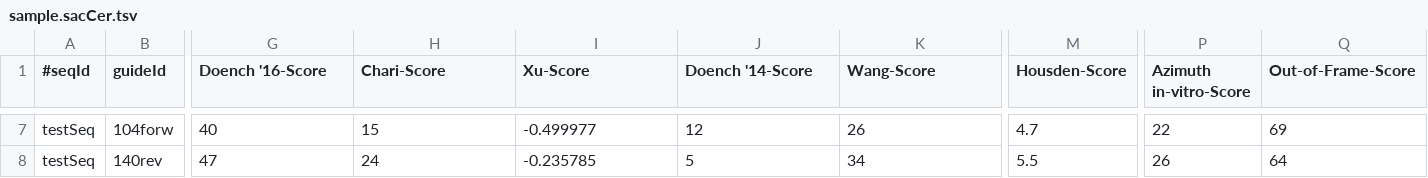
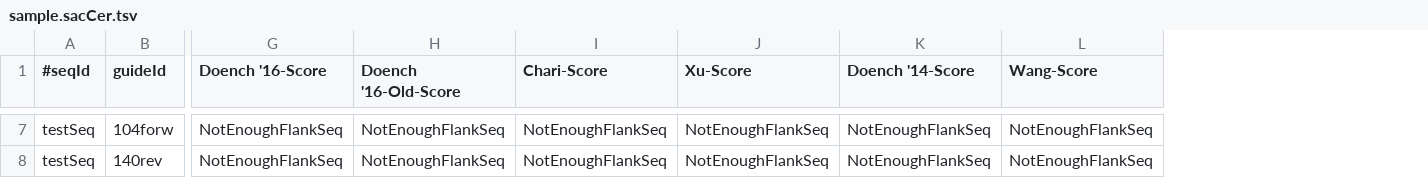
Before and after one commit to maximilianh/crisporWebsite, a TSV file: sampleFiles/out/sample.sacCer.tsv, drawn as a sheet; only a part is shown, gaps mark what is left out; removed rows and columns are numbered as before the commit, all else as after; the diff covers the shown part only; the diff names each change by its address in the sheet, - before the commit and + after, or states it on an @@ line.

```diff
--- a/sampleFiles/out/sample.sacCer.tsv
+++ b/sampleFiles/out/sample.sacCer.tsv
+column H (Doench '16-Old-Score), rows 7-8: NotEnoughFlankSeq | NotEnoughFlankSeq
-column M (Housden-Score), rows 7-8: 4.7 | 5.5
-column P (Azimuth in-vitro-Score), rows 7-8: 22 | 26
-column Q (Out-of-Frame-Score), rows 7-8: 69 | 64
-G7 (Doench '16-Score): 40
+G7 (Doench '16-Score): NotEnoughFlankSeq
-I7 (Chari-Score): 15
+I7 (Chari-Score): NotEnoughFlankSeq
-J7 (Xu-Score): -0.499977
+J7 (Xu-Score): NotEnoughFlankSeq
-K7 (Doench '14-Score): 12
+K7 (Doench '14-Score): NotEnoughFlankSeq
-L7 (Wang-Score): 26
+L7 (Wang-Score): NotEnoughFlankSeq
-G8 (Doench '16-Score): 47
+G8 (Doench '16-Score): NotEnoughFlankSeq
-I8 (Chari-Score): 24
+I8 (Chari-Score): NotEnoughFlankSeq
-J8 (Xu-Score): -0.235785
+J8 (Xu-Score): NotEnoughFlankSeq
-K8 (Doench '14-Score): 5
+K8 (Doench '14-Score): NotEnoughFlankSeq
-L8 (Wang-Score): 34
+L8 (Wang-Score): NotEnoughFlankSeq
```
Also changed, not shown: 1 added row, 1 removed row and 29 edited cells elsewhere in this file, 31 other files.
